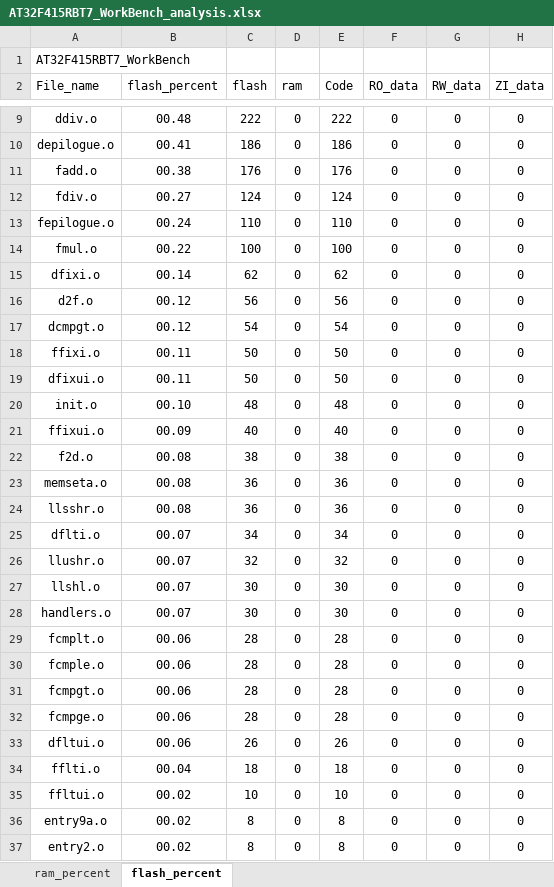
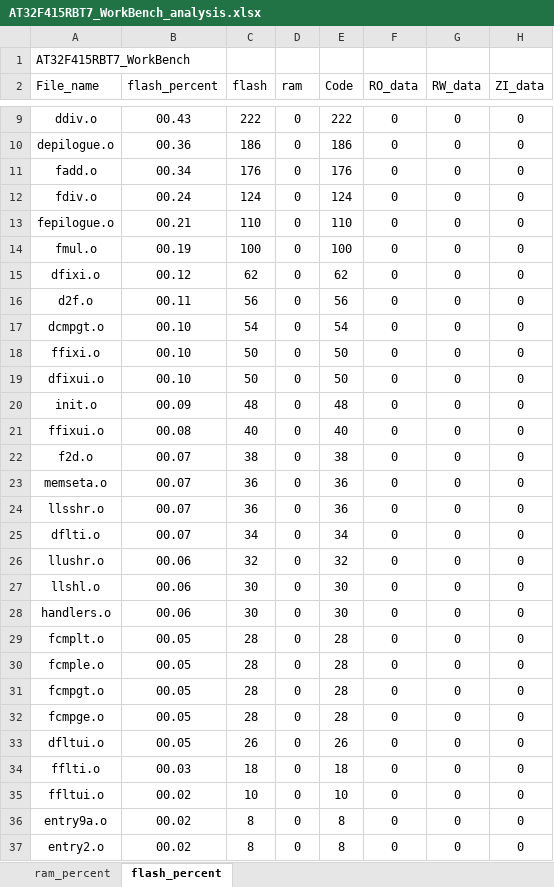
Before and after one commit to FW-Projects/BF05, an Excel workbook: app/project/MDK_V5/AT32F415RBT7_WorkBench_analysis.xlsx, sheet flash_percent, drawn as a sheet; only a part is shown, gaps mark what is left out; values as stored, in another font and other column widths than the file's, no borders; charts and pictures and table styles not drawn; the diff covers the shown part only; the diff names each change by its address in the sheet, - before the commit and + after, or states it on an @@ line.

```diff
--- a/app/project/MDK_V5/AT32F415RBT7_WorkBench_analysis.xlsx (sheet flash_percent)
+++ b/app/project/MDK_V5/AT32F415RBT7_WorkBench_analysis.xlsx (sheet flash_percent)
-B9 (flash_percent): 00.48
+B9 (flash_percent): 00.43
-B10 (flash_percent): 00.41
+B10 (flash_percent): 00.36
-B11 (flash_percent): 00.38
+B11 (flash_percent): 00.34
-B12 (flash_percent): 00.27
+B12 (flash_percent): 00.24
-B13 (flash_percent): 00.24
+B13 (flash_percent): 00.21
-B14 (flash_percent): 00.22
+B14 (flash_percent): 00.19
-B15 (flash_percent): 00.14
+B15 (flash_percent): 00.12
-B16 (flash_percent): 00.12
+B16 (flash_percent): 00.11
-B17 (flash_percent): 00.12
+B17 (flash_percent): 00.10
-B18:B19 (flash_percent): 00.11
+B18:B19 (flash_percent): 00.10
-B20 (flash_percent): 00.10
+B20 (flash_percent): 00.09
-B21 (flash_percent): 00.09
+B21 (flash_percent): 00.08
-B22:B24 (flash_percent): 00.08
+B22:B24 (flash_percent): 00.07
-B26:B28 (flash_percent): 00.07
+B26:B28 (flash_percent): 00.06
-B29:B33 (flash_percent): 00.06
+B29:B33 (flash_percent): 00.05
-B34 (flash_percent): 00.04
+B34 (flash_percent): 00.03
```
Also changed, not shown: 1 added row, 1 removed row and 5 edited cells elsewhere in this sheet, sheet ram_percent, charts or pictures, 52 other files.
